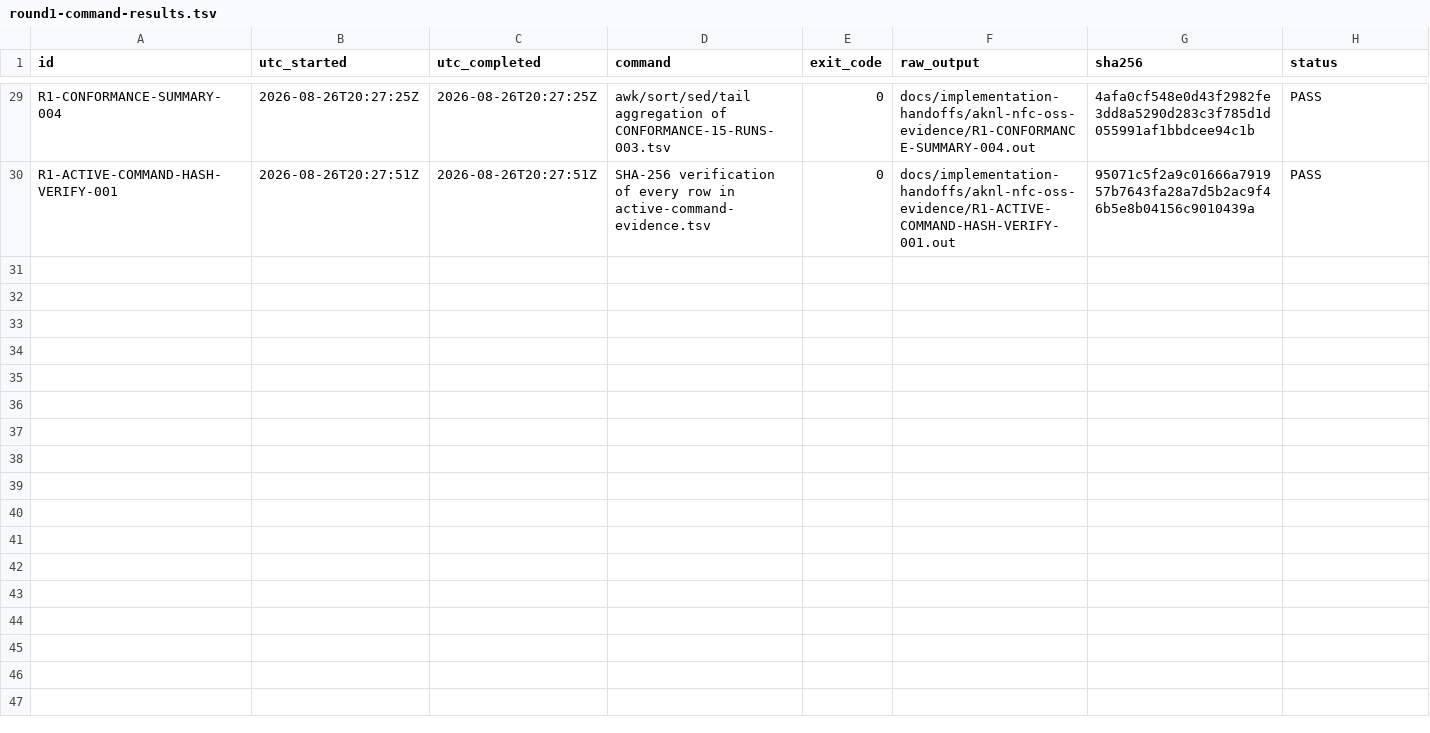
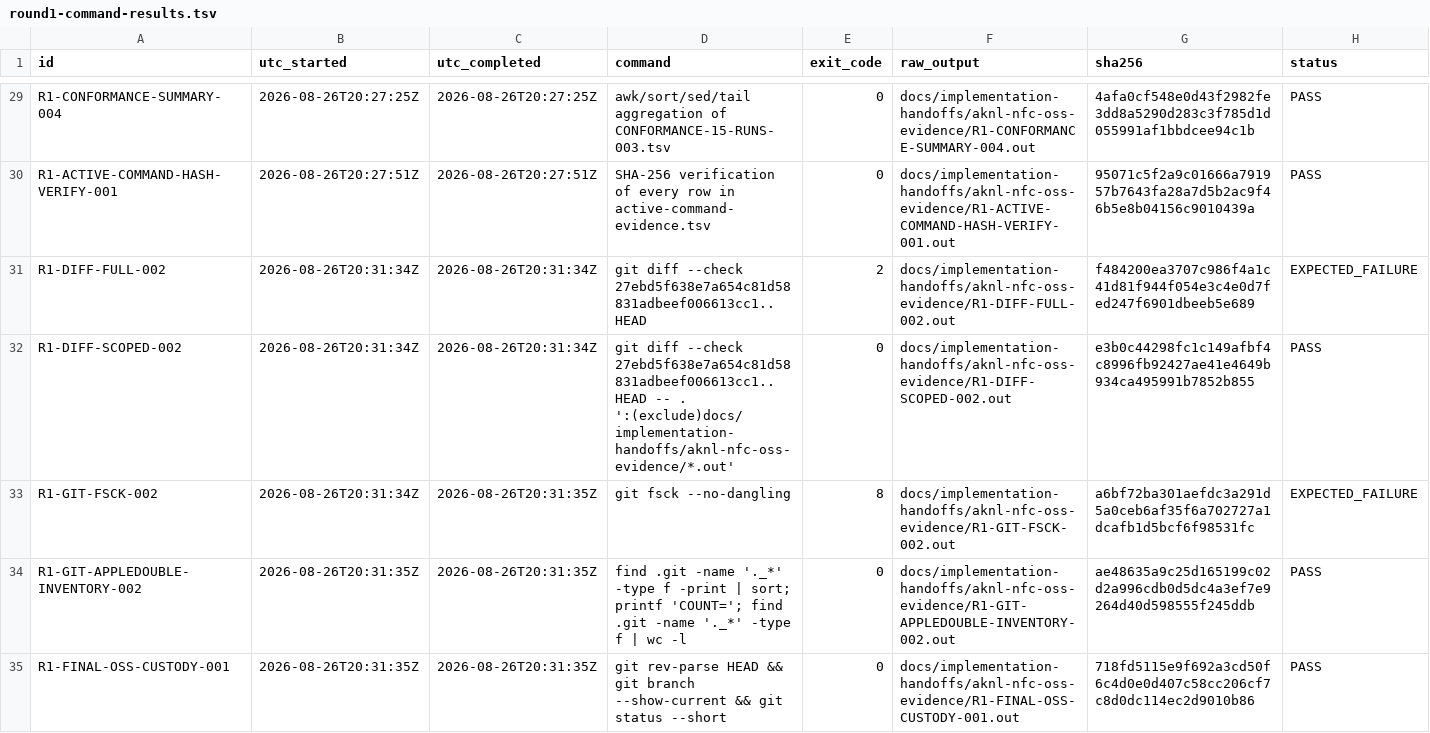
Before and after one commit to attestify/kernel-oss, a TSV file: docs/implementation-handoffs/aknl-nfc-oss-evidence/round1-command-results.tsv, drawn as a sheet; only a part is shown, gaps mark what is left out; the diff covers the shown part only; the diff names each change by its address in the sheet, - before the commit and + after, or states it on an @@ line.

Commit message:
docs(kernel-oss): finalize NFC correction evidence

```diff
--- a/docs/implementation-handoffs/aknl-nfc-oss-evidence/round1-command-results.tsv
+++ b/docs/implementation-handoffs/aknl-nfc-oss-evidence/round1-command-results.tsv
+row 31: R1-DIFF-FULL-002 | 2026-08-26T20:31:34Z | 2026-08-26T20:31:34Z | git diff --check 27ebd5f638e7a654c81d58831adbeef006613cc1..HEAD | 2 | docs/implementation-handoffs/aknl-nfc-oss-evidence/R1-DIFF-FULL-002.out | f484200ea3707c986f4a1c41d81f944f054e3c4e0d7fed247f6901dbeeb5e689 | EXPECTED_FAILURE
+row 32: R1-DIFF-SCOPED-002 | 2026-08-26T20:31:34Z | 2026-08-26T20:31:34Z | git diff --check 27ebd5f638e7a654c81d58831adbeef006613cc1..HEAD -- . ':(exclude)docs/implementation-handoffs/aknl-nfc-oss-evidence/*.out' | 0 | docs/implementation-handoffs/aknl-nfc-oss-evidence/R1-DIFF-SCOPED-002.out | e3b0c44298fc1c149afbf4c8996fb92427ae41e4649b934ca495991b7852b855 | PASS
+row 33: R1-GIT-FSCK-002 | 2026-08-26T20:31:34Z | 2026-08-26T20:31:35Z | git fsck --no-dangling | 8 | docs/implementation-handoffs/aknl-nfc-oss-evidence/R1-GIT-FSCK-002.out | a6bf72ba301aefdc3a291d5a0ceb6af35f6a702727a1dcafb1d5bcf6f98531fc | EXPECTED_FAILURE
+row 34: R1-GIT-APPLEDOUBLE-INVENTORY-002 | 2026-08-26T20:31:35Z | 2026-08-26T20:31:35Z | find .git -name '._*' -type f -print | sort; printf 'COUNT='; find .git -name '._*' -type f | wc -l | 0 | docs/implementation-handoffs/aknl-nfc-oss-evidence/R1-GIT-APPLEDOUBLE-INVENTORY-002.out | ae48635a9c25d165199c02d2a996cdb0d5dc4a3ef7e9264d40d598555f245ddb | PASS
+row 35: R1-FINAL-OSS-CUSTODY-001 | 2026-08-26T20:31:35Z | 2026-08-26T20:31:35Z | git rev-parse HEAD && git branch --show-current && git status --short | 0 | docs/implementation-handoffs/aknl-nfc-oss-evidence/R1-FINAL-OSS-CUSTODY-001.out | 718fd5115e9f692a3cd50f6c4d0e0d407c58cc206cf7c8d0dc114ec2d9010b86 | PASS
```
Also changed, not shown: 13 added rows elsewhere in this file, docs/implementation-handoffs/aknl-nfc-oss-evidence/active-command-evidence.tsv, 20 other files.
